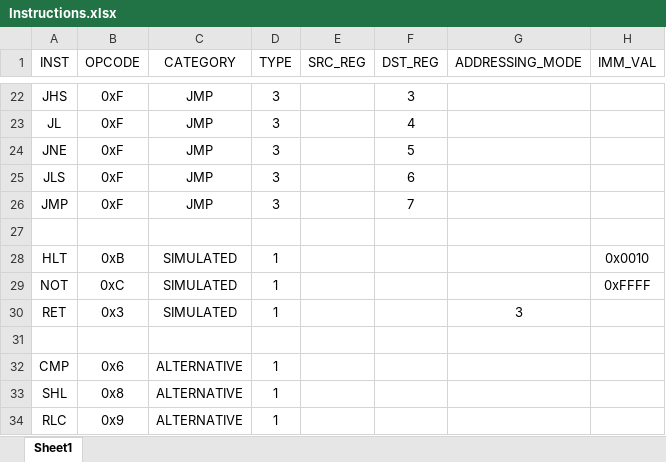
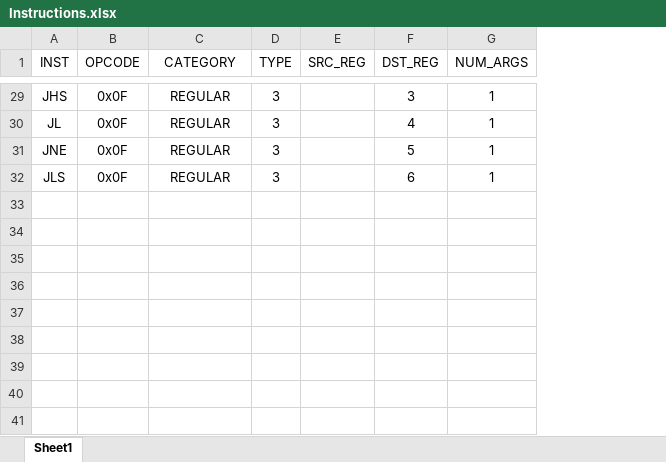
Before and after one commit to Shmerlard/SH8, an Excel workbook: Assembler/Instructions.xlsx, sheet Sheet1, drawn as a sheet; only a part is shown, gaps mark what is left out; values as stored, in another font and other column widths than the file's, no borders; removed rows and columns are numbered as before the commit, all else as after; the diff covers the shown part only; the diff names each change by its address in the sheet, - before the commit and + after, or states it on an @@ line.

Commit message:
finished the assembler and the transition to 5bit opcode

```diff
--- a/Assembler/Instructions.xlsx (sheet Sheet1)
+++ b/Assembler/Instructions.xlsx (sheet Sheet1)
-column G (ADDRESSING_MODE), empty
-column H (IMM_VAL), empty
+column G (NUM_ARGS), rows 29-32: all 1
-B29:B32 (OPCODE): 0xF
+B29:B32 (OPCODE): 0x0F
-C29:C32 (CATEGORY): JMP
+C29:C32 (CATEGORY): REGULAR
-row 26: JMP | 0xF | JMP | 3 |  | 7
-row 27: (empty)
-row 28: HLT | 0xB | SIMULATED | 1 |  |  |  | 0x0010
-row 29: NOT | 0xC | SIMULATED | 1 |  |  |  | 0xFFFF
-row 30: RET | 0x3 | SIMULATED | 1 |  |  | 3
-row 31: (empty)
-row 32: CMP | 0x6 | ALTERNATIVE | 1
-row 33: SHL | 0x8 | ALTERNATIVE | 1
-row 34: RLC | 0x9 | ALTERNATIVE | 1
```
Also changed, not shown: 7 added rows and 22 edited cells elsewhere in this sheet, 43 other files.
